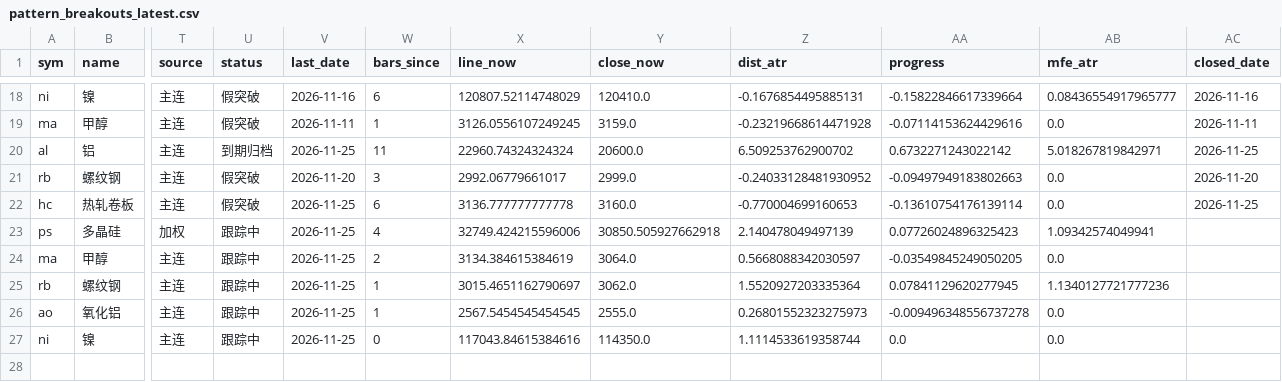
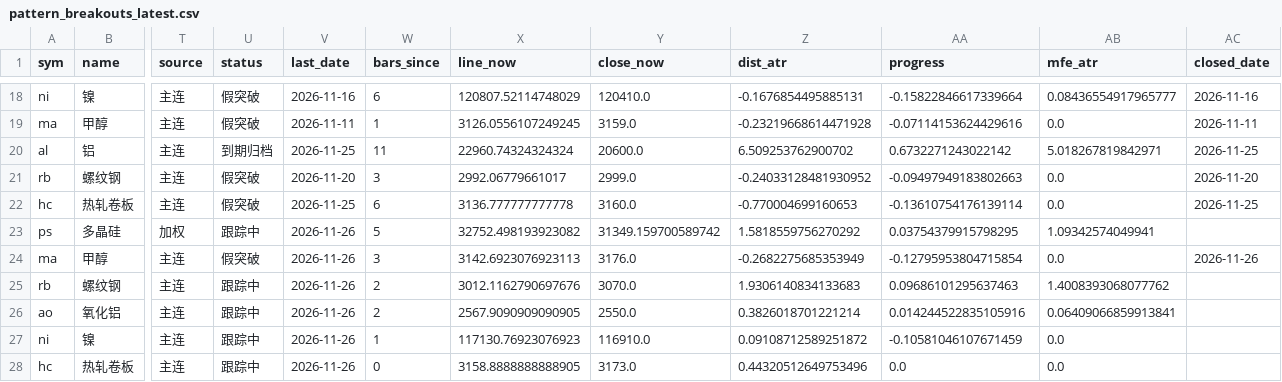
Before and after one commit to Jerry-HONK/futures-data, a CSV file: data/pattern_breakouts_latest.csv, drawn as a sheet; only a part is shown, gaps mark what is left out; rows hold the shown columns only; the diff names each change by its address in the sheet, - before the commit and + after, or states it on an @@ line.

```diff
--- a/data/pattern_breakouts_latest.csv
+++ b/data/pattern_breakouts_latest.csv
-V23:V27 (last_date): 2026-11-25
+V23:V27 (last_date): 2026-11-26
-W23 (bars_since): 4
+W23 (bars_since): 5
-X23 (line_now): 32749.424215596006
+X23 (line_now): 32752.498193923082
-Y23 (close_now): 30850.505927662918
+Y23 (close_now): 31349.159700589742
-Z23 (dist_atr): 2.140478049497139
+Z23 (dist_atr): 1.5818559756270292
-AA23 (progress): 0.07726024896325423
+AA23 (progress): 0.03754379915798295
-U24 (status): 跟踪中
+U24 (status): 假突破
-W24 (bars_since): 2
+W24 (bars_since): 3
-X24 (line_now): 3134.384615384619
+X24 (line_now): 3142.6923076923113
-Y24 (close_now): 3064.0
+Y24 (close_now): 3176.0
-Z24 (dist_atr): 0.5668088342030597
+Z24 (dist_atr): -0.2682275685353949
-AA24 (progress): -0.03549845249050205
+AA24 (progress): -0.12795953804715854
-AC24 (closed_date): (empty)
+AC24 (closed_date): 2026-11-26
-W25:W26 (bars_since): 1
+W25:W26 (bars_since): 2
-X25 (line_now): 3015.4651162790697
+X25 (line_now): 3012.1162790697676
-Y25 (close_now): 3062.0
+Y25 (close_now): 3070.0
-Z25 (dist_atr): 1.5520927203335364
+Z25 (dist_atr): 1.9306140834133683
-AA25 (progress): 0.07841129620277945
+AA25 (progress): 0.09686101295637463
-AB25 (mfe_atr): 1.1340127721777236
+AB25 (mfe_atr): 1.4008393068077762
-X26 (line_now): 2567.5454545454545
+X26 (line_now): 2567.9090909090905
-Y26 (close_now): 2555.0
+Y26 (close_now): 2550.0
-Z26 (dist_atr): 0.26801552323275973
+Z26 (dist_atr): 0.3826018701221214
-AA26 (progress): -0.009496348556737278
+AA26 (progress): 0.014244522835105916
-AB26 (mfe_atr): 0.0
+AB26 (mfe_atr): 0.06409066859913841
-W27 (bars_since): 0
+W27 (bars_since): 1
-X27 (line_now): 117043.84615384616
+X27 (line_now): 117130.76923076923
-Y27 (close_now): 114350.0
+Y27 (close_now): 116910.0
-Z27 (dist_atr): 1.1114533619358744
+Z27 (dist_atr): 0.09108712589251872
-AA27 (progress): 0.0
+AA27 (progress): -0.10581046107671459
+row 28: hc | 热轧卷板 | 主连 | 跟踪中 | 2026-11-26 | 0 | 3158.8888888888905 | 3173.0 | 0.44320512649753496 | 0.0 | 0.0
```
Also changed, not shown: data/pattern_hold_latest.csv, data/pattern_hold_weekly_latest.csv, 6 other files.
